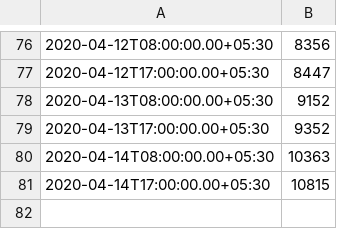
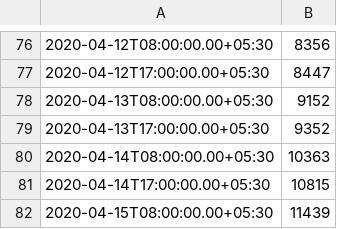
Before and after one commit to jishnupdas/Covid-19-IND, a CSV file: data/confirmed.csv, drawn as a sheet; only a part is shown, gaps mark what is left out; the diff names each change by its address in the sheet, - before the commit and + after, or states it on an @@ line.

```diff
--- a/data/confirmed.csv
+++ b/data/confirmed.csv
+row 82: 2020-04-15T08:00:00.00+05:30 | 11439
```
Also changed, not shown: data/cured.csv, data/death.csv, 38 other files.
